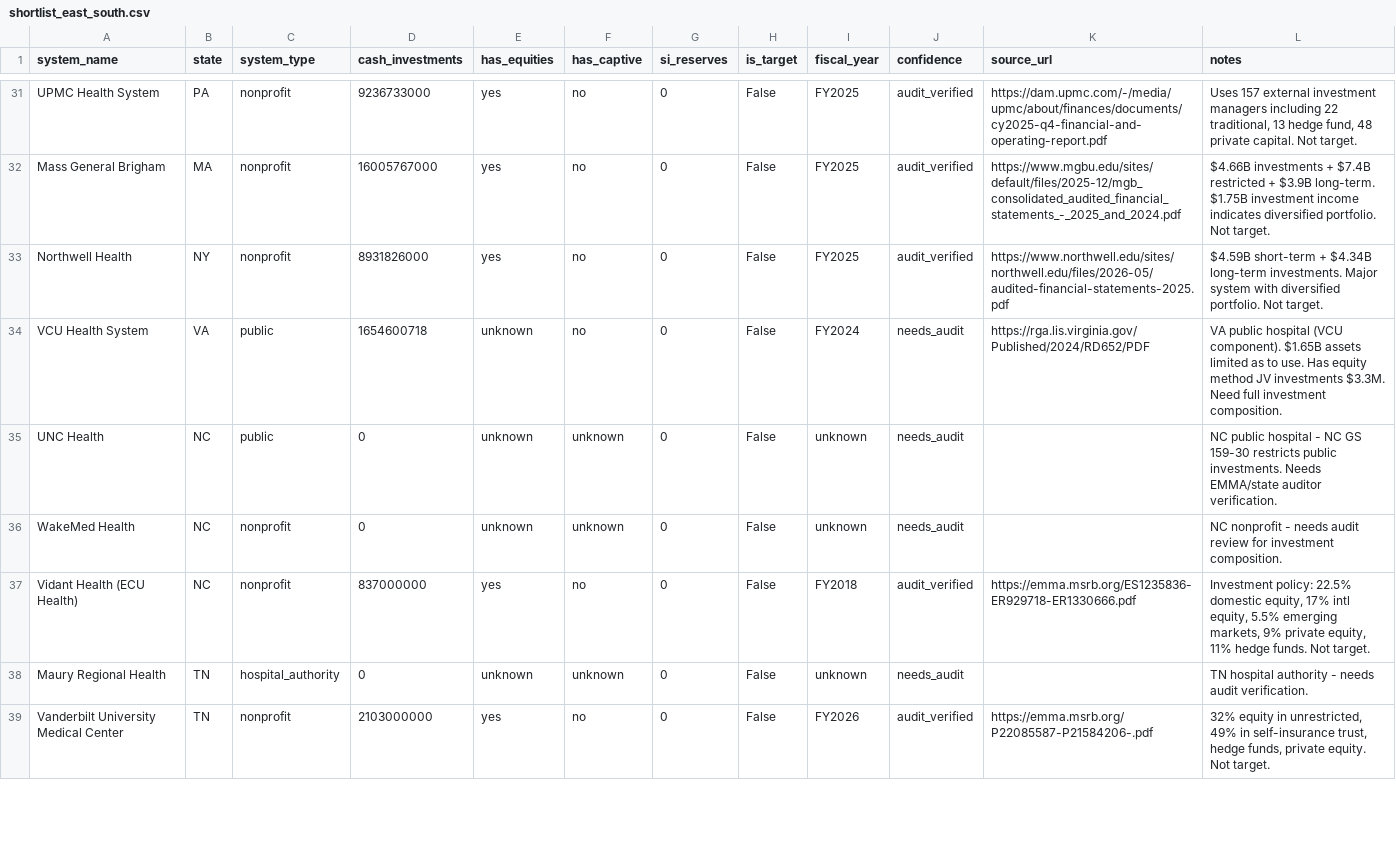
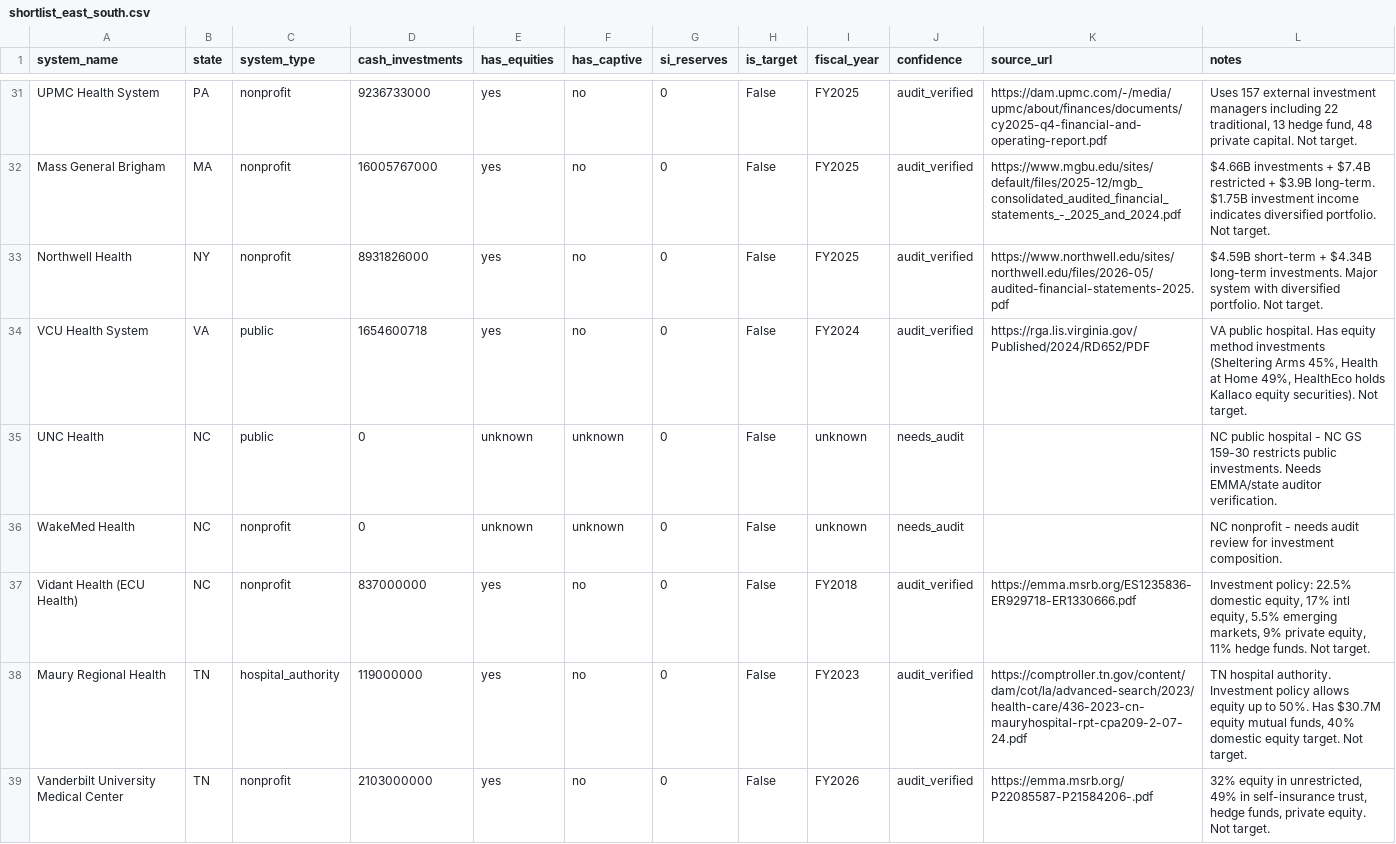
Before and after one commit to ryanwbookingzone/herbalife-form5500-research, a CSV file: quick_screen/shortlist_east_south.csv, drawn as a sheet; only a part is shown, gaps mark what is left out; the diff covers the shown part only.

```diff
--- a/quick_screen/shortlist_east_south.csv
+++ b/quick_screen/shortlist_east_south.csv
@@ -33,3 +33,3 @@ Mass General Brigham,MA,nonprofit,16005767000,yes,no,0,False,FY2025,audit_verifi
 Northwell Health,NY,nonprofit,8931826000,yes,no,0,False,FY2025,audit_verified,https://www.northwell.edu/sites/northwell.edu/files/2026-05/audited-financial-statements-2025.pdf,"$4.59B short-term + $4.34B long-term investments. Major system with diversified portfolio. Not target."
-VCU Health System,VA,public,1654600718,unknown,no,0,False,FY2024,needs_audit,https://rga.lis.virginia.gov/Published/2024/RD652/PDF,"VA public hospital (VCU component). $1.65B assets limited as to use. Has equity method JV investments $3.3M. Need full investment composition."
+VCU Health System,VA,public,1654600718,yes,no,0,False,FY2024,audit_verified,https://rga.lis.virginia.gov/Published/2024/RD652/PDF,"VA public hospital. Has equity method investments (Sheltering Arms 45%, Health at Home 49%, HealthEco holds Kallaco equity securities). Not target."
 UNC Health,NC,public,0,unknown,unknown,0,False,unknown,needs_audit,,"NC public hospital - NC GS 159-30 restricts public investments. Needs EMMA/state auditor verification."
@@ -37,3 +37,3 @@ WakeMed Health,NC,nonprofit,0,unknown,unknown,0,False,unknown,needs_audit,,"NC n
 Vidant Health (ECU Health),NC,nonprofit,837000000,yes,no,0,False,FY2018,audit_verified,https://emma.msrb.org/ES1235836-ER929718-ER1330666.pdf,"Investment policy: 22.5% domestic equity, 17% intl equity, 5.5% emerging markets, 9% private equity, 11% hedge funds. Not target."
-Maury Regional Health,TN,hospital_authority,0,unknown,unknown,0,False,unknown,needs_audit,,"TN hospital authority - needs audit verification."
+Maury Regional Health,TN,hospital_authority,119000000,yes,no,0,False,FY2023,audit_verified,https://comptroller.tn.gov/content/dam/cot/la/advanced-search/2023/health-care/436-2023-cn-mauryhospital-rpt-cpa209-2-07-24.pdf,"TN hospital authority. Investment policy allows equity up to 50%. Has $30.7M equity mutual funds, 40% domestic equity target. Not target."
 Vanderbilt University Medical Center,TN,nonprofit,2103000000,yes,no,0,False,FY2026,audit_verified,https://emma.msrb.org/P22085587-P21584206-.pdf,"32% equity in unrestricted, 49% in self-insurance trust, hedge funds, private equity. Not target."
```
Also changed, not shown: 28 edited cells elsewhere in this file, 4 other files.
